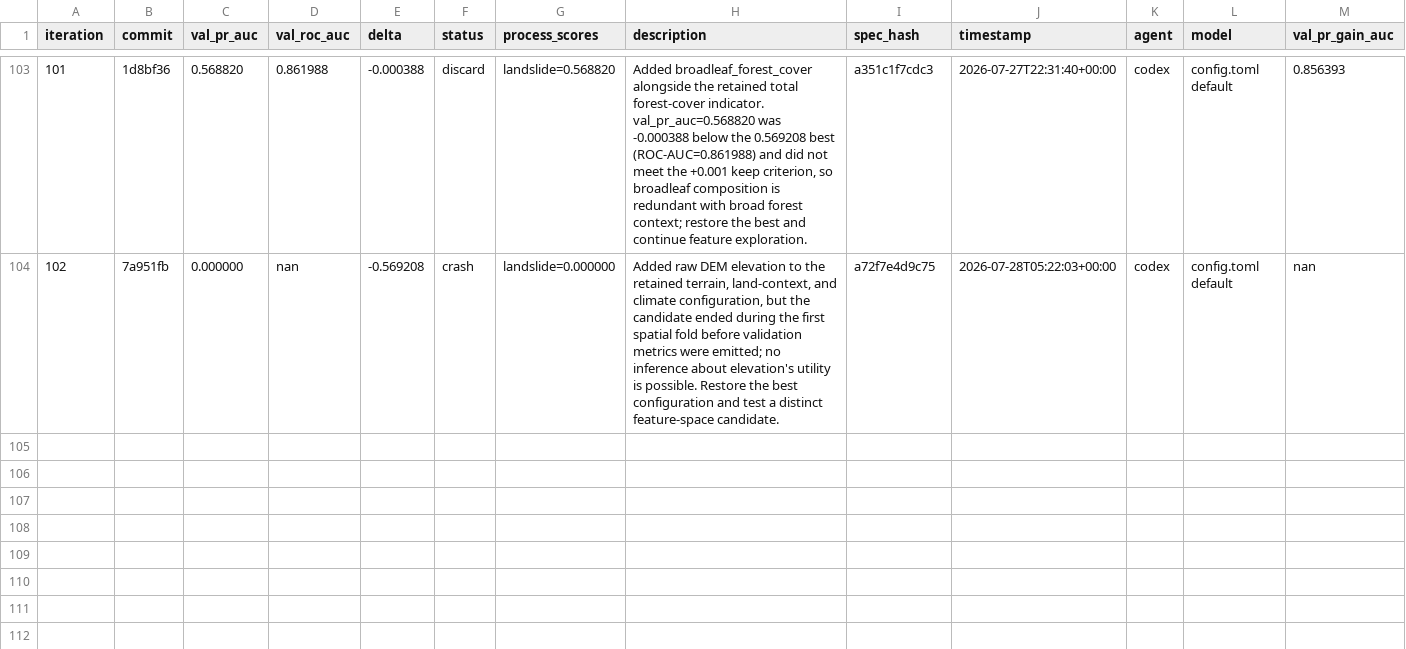
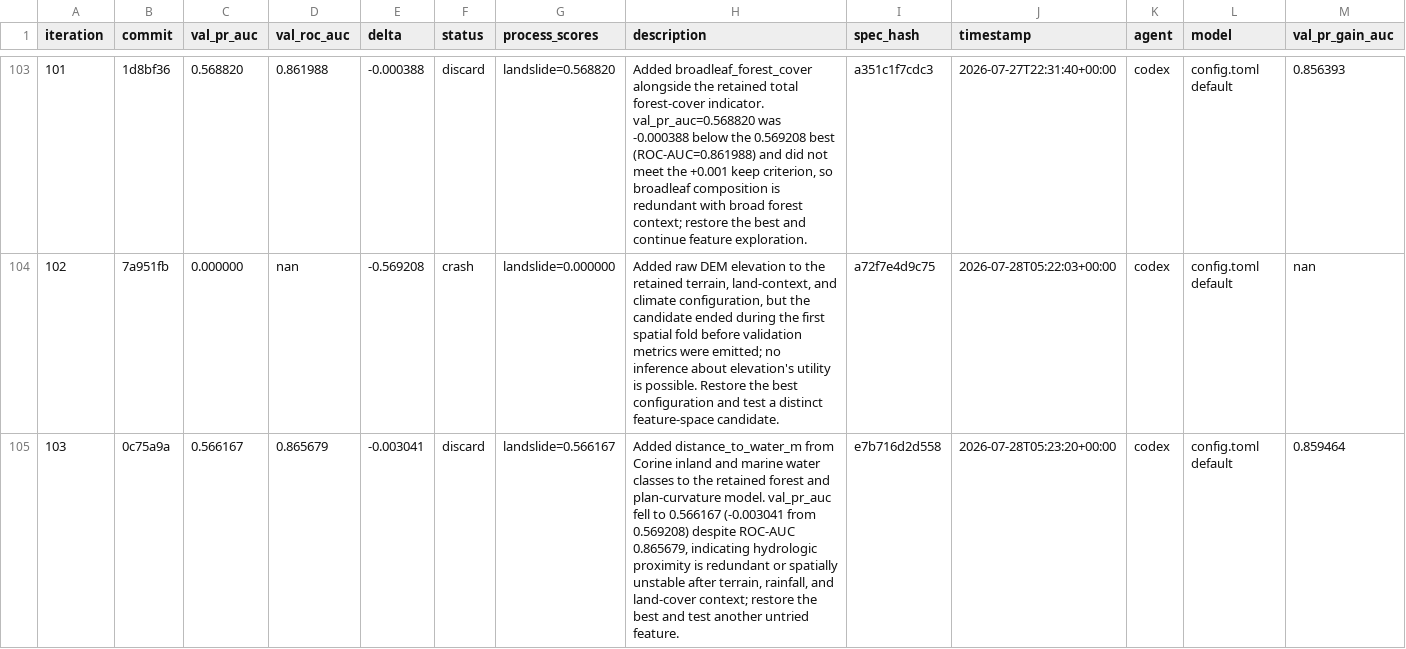
Before and after one commit to alexandredunant/autosearch_lab, a TSV file: artifacts/experiments/experiments.tsv, drawn as a sheet; only a part is shown, gaps mark what is left out.

Commit message:
log experiment 103: val_pr_auc 0.566167 (discard, distance to water)

```diff
--- a/artifacts/experiments/experiments.tsv
+++ b/artifacts/experiments/experiments.tsv
@@ -104 +104,2 @@ iteration	commit	val_pr_auc	val_roc_auc	delta	status	process_scores	description
 102	7a951fb	0.000000	nan	-0.569208	crash	landslide=0.000000	Added raw DEM elevation to the retained terrain, land-context, and climate configuration, but the candidate ended during the first spatial fold before validation metrics were emitted; no inference about elevation's utility is possible. Restore the best configuration and test a distinct feature-space candidate.	a72f7e4d9c75	2026-07-28T05:22:03+00:00	codex	config.toml default	nan
+103	0c75a9a	0.566167	0.865679	-0.003041	discard	landslide=0.566167	Added distance_to_water_m from Corine inland and marine water classes to the retained forest and plan-curvature model. val_pr_auc fell to 0.566167 (-0.003041 from 0.569208) despite ROC-AUC 0.865679, indicating hydrologic proximity is redundant or spatially unstable after terrain, rainfall, and land-cover context; restore the best and test another untried feature.	e7b716d2d558	2026-07-28T05:23:20+00:00	codex	config.toml default	0.859464
```
